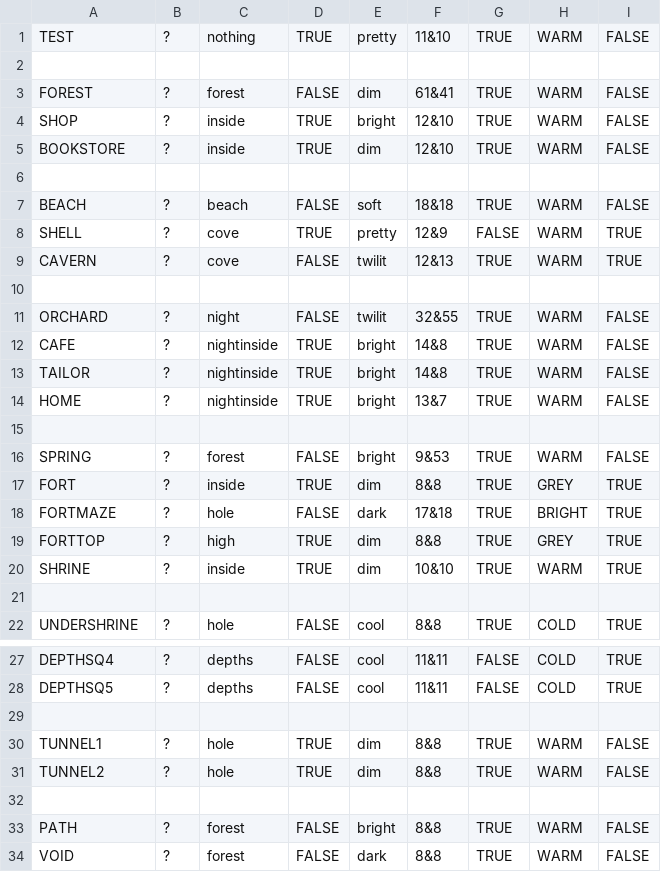
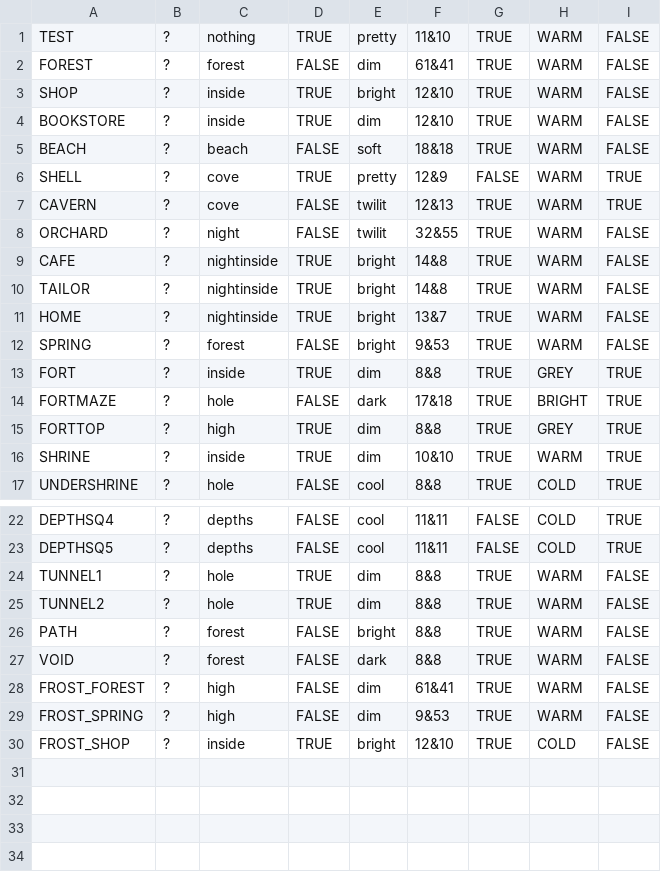
Before and after one commit to Bynine/frame, a TSV file: core/assets/data/maps.tsv, drawn as a sheet; only a part is shown, gaps mark what is left out.

```diff
--- a/core/assets/data/maps.tsv
+++ b/core/assets/data/maps.tsv
@@ -1,3 +1,2 @@
 TEST	?	nothing	TRUE	pretty	11&10	TRUE	WARM	FALSE
-
 FOREST	?	forest	FALSE	dim	61&41	TRUE	WARM	FALSE
@@ -5,3 +4,2 @@ SHOP	?	inside	TRUE	bright	12&10	TRUE	WARM	FALSE
 BOOKSTORE	?	inside	TRUE	dim	12&10	TRUE	WARM	FALSE
-
 BEACH	?	beach	FALSE	soft	18&18	TRUE	WARM	FALSE
@@ -9,3 +7,2 @@ SHELL	?	cove	TRUE	pretty	12&9	FALSE	WARM	TRUE
 CAVERN	?	cove	FALSE	twilit	12&13	TRUE	WARM	TRUE
-
 ORCHARD	?	night	FALSE	twilit	32&55	TRUE	WARM	FALSE
@@ -14,3 +11,2 @@ TAILOR	?	nightinside	TRUE	bright	14&8	TRUE	WARM	FALSE
 HOME	?	nightinside	TRUE	bright	13&7	TRUE	WARM	FALSE
-
 SPRING	?	forest	FALSE	bright	9&53	TRUE	WARM	FALSE
@@ -20,3 +16,2 @@ FORTTOP	?	high	TRUE	dim	8&8	TRUE	GREY	TRUE
 SHRINE	?	inside	TRUE	dim	10&10	TRUE	WARM	TRUE
-
 UNDERSHRINE	?	hole	FALSE	cool	8&8	TRUE	COLD	TRUE
@@ -28,7 +23,8 @@ DEPTHSQ4	?	depths	FALSE	cool	11&11	FALSE	COLD	TRUE
 DEPTHSQ5	?	depths	FALSE	cool	11&11	FALSE	COLD	TRUE
-
 TUNNEL1	?	hole	TRUE	dim	8&8	TRUE	WARM	FALSE
 TUNNEL2	?	hole	TRUE	dim	8&8	TRUE	WARM	FALSE
-
 PATH	?	forest	FALSE	bright	8&8	TRUE	WARM	FALSE
 VOID	?	forest	FALSE	dark	8&8	TRUE	WARM	FALSE
+FROST_FOREST	?	high	FALSE	dim	61&41	TRUE	WARM	FALSE
+FROST_SPRING	?	high	FALSE	dim	9&53	TRUE	WARM	FALSE
+FROST_SHOP	?	inside	TRUE	bright	12&10	TRUE	COLD	FALSE
```
Also changed, not shown: core/assets/data/items.tsv, 58 other files.
